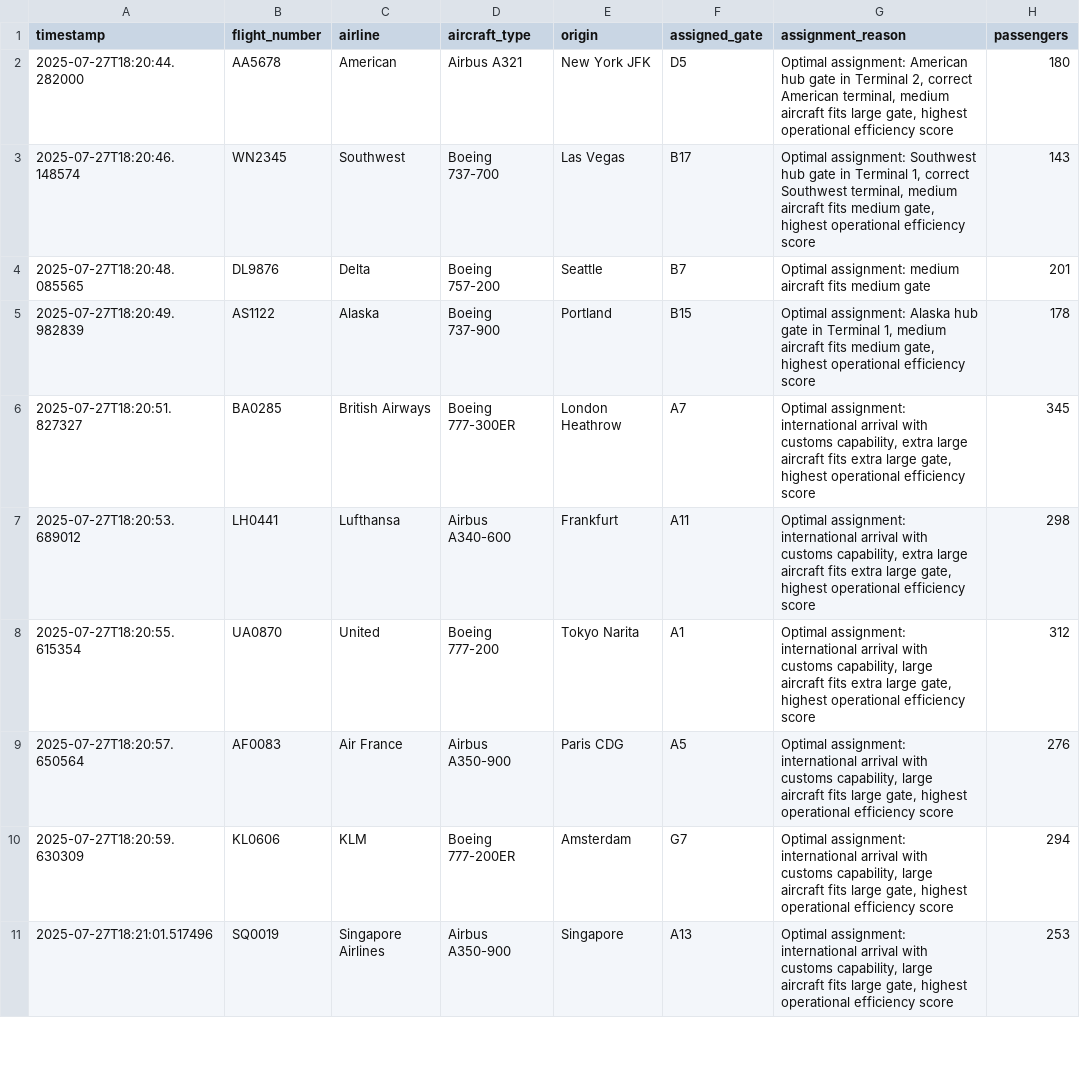
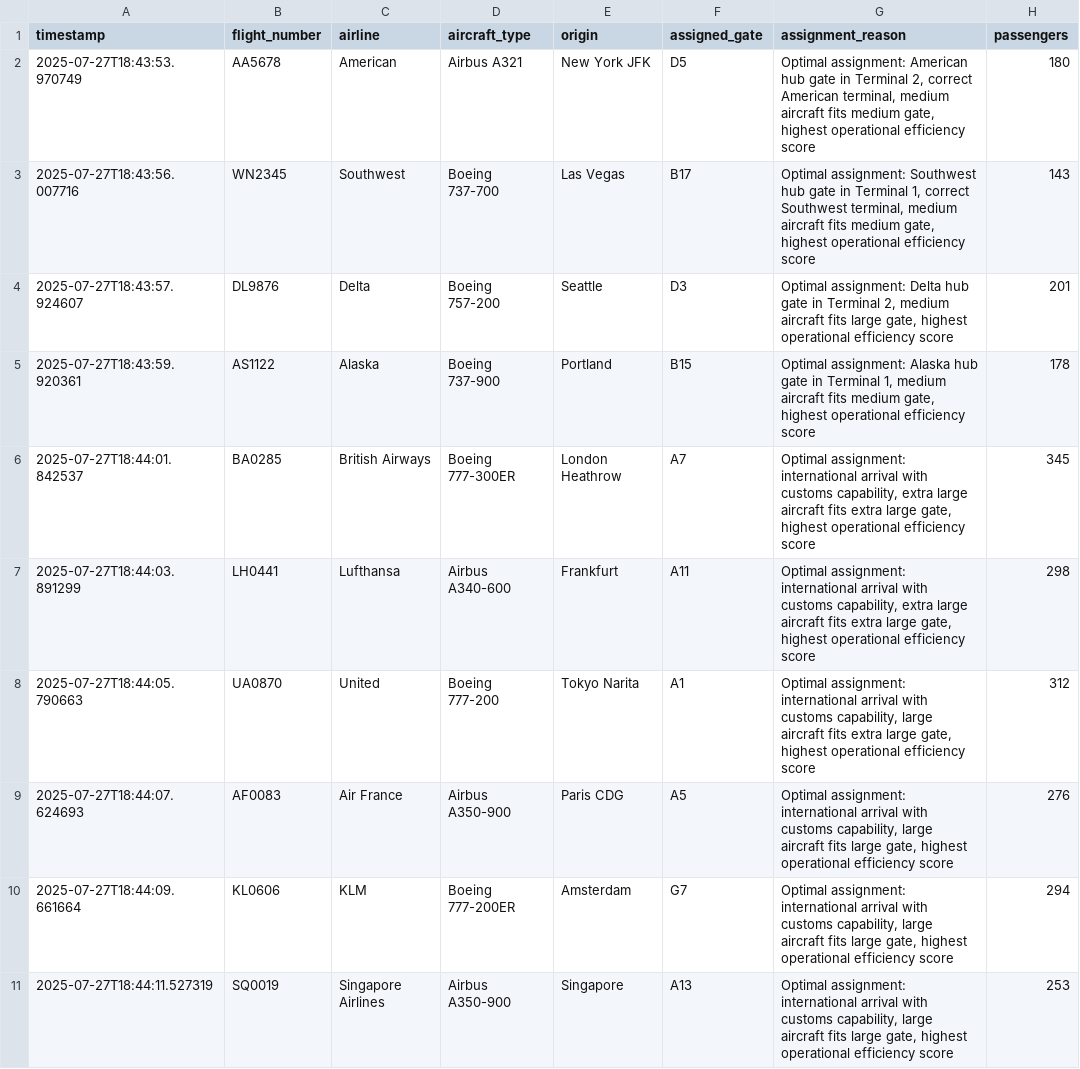
Before and after one commit to Mish0322/AutoGate, a CSV file: data/gate_assignments_log.csv, drawn as a sheet; only a part is shown; the diff covers the shown part only; the diff names each change by its address in the sheet, - before the commit and + after, or states it on an @@ line.

```diff
--- a/data/gate_assignments_log.csv
+++ b/data/gate_assignments_log.csv
-A2 (timestamp): 2025-07-27T18:20:44.282000
+A2 (timestamp): 2025-07-27T18:43:53.970749
-G2 (assignment_reason): …aircraft fits large gate, highest…
+G2 (assignment_reason): …aircraft fits medium gate, highest…
-A3 (timestamp): 2025-07-27T18:20:46.148574
+A3 (timestamp): 2025-07-27T18:43:56.007716
-A4 (timestamp): 2025-07-27T18:20:48.085565
+A4 (timestamp): 2025-07-27T18:43:57.924607
-F4 (assigned_gate): B7
+F4 (assigned_gate): D3
-G4 (assignment_reason): Optimal assignment: medium aircraft fits medium gate
+G4 (assignment_reason): Optimal assignment: Delta hub gate in Terminal 2, medium aircraft fits large gate, highest operational efficiency score
-A5 (timestamp): 2025-07-27T18:20:49.982839
+A5 (timestamp): 2025-07-27T18:43:59.920361
-A6 (timestamp): 2025-07-27T18:20:51.827327
+A6 (timestamp): 2025-07-27T18:44:01.842537
-A7 (timestamp): 2025-07-27T18:20:53.689012
+A7 (timestamp): 2025-07-27T18:44:03.891299
-A8 (timestamp): 2025-07-27T18:20:55.615354
+A8 (timestamp): 2025-07-27T18:44:05.790663
-A9 (timestamp): 2025-07-27T18:20:57.650564
+A9 (timestamp): 2025-07-27T18:44:07.624693
-A10 (timestamp): 2025-07-27T18:20:59.630309
+A10 (timestamp): 2025-07-27T18:44:09.661664
-A11 (timestamp): 2025-07-27T18:21:01.517496
+A11 (timestamp): 2025-07-27T18:44:11.527319
```
Also changed, not shown: 14 edited cells elsewhere in this file, data/arrivals_with_gates.csv, data/gate_occupancy_updated.csv, 3 other files.
